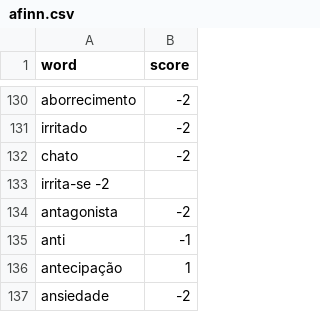
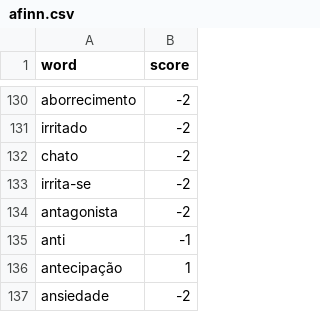
Before and after one commit to obscure-network/sentimental, a CSV file: sentimental/word_list/afinn.csv, drawn as a sheet; only a part is shown, gaps mark what is left out; removed rows and columns are numbered as before the commit, all else as after; the diff names each change by its address in the sheet, - before the commit and + after, or states it on an @@ line.

Commit message:
Update afinn.csv

```diff
--- a/sentimental/word_list/afinn.csv
+++ b/sentimental/word_list/afinn.csv
-row 133: irrita-se -2
+row 133: irrita-se | -2
```
